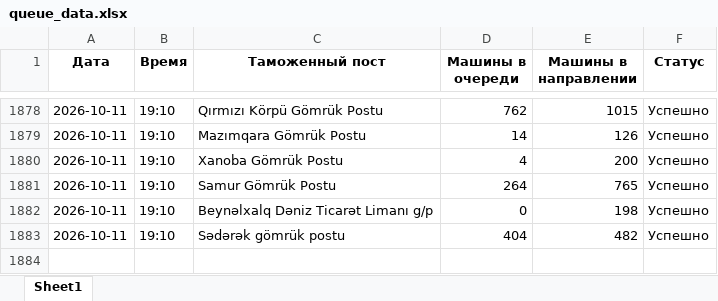
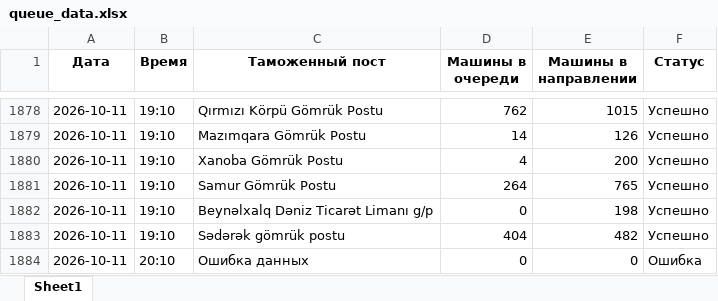
Before and after one commit to zehra-customs/zehra.ugur.amin2, an Excel workbook: queue_data.xlsx, sheet Sheet1, drawn as a sheet; only a part is shown, gaps mark what is left out; values as stored, in another font and other column widths than the file's, no borders; the diff names each change by its address in the sheet, - before the commit and + after, or states it on an @@ line.

```diff
--- a/queue_data.xlsx (sheet Sheet1)
+++ b/queue_data.xlsx (sheet Sheet1)
+row 1884: 2026-10-11 | 20:10 | Ошибка данных | 0 | 0 | Ошибка
```
